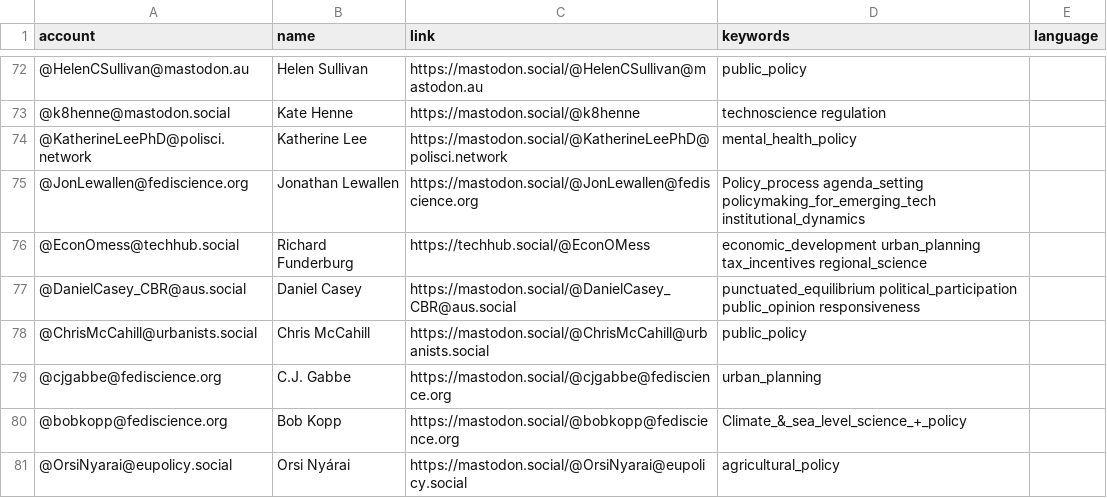
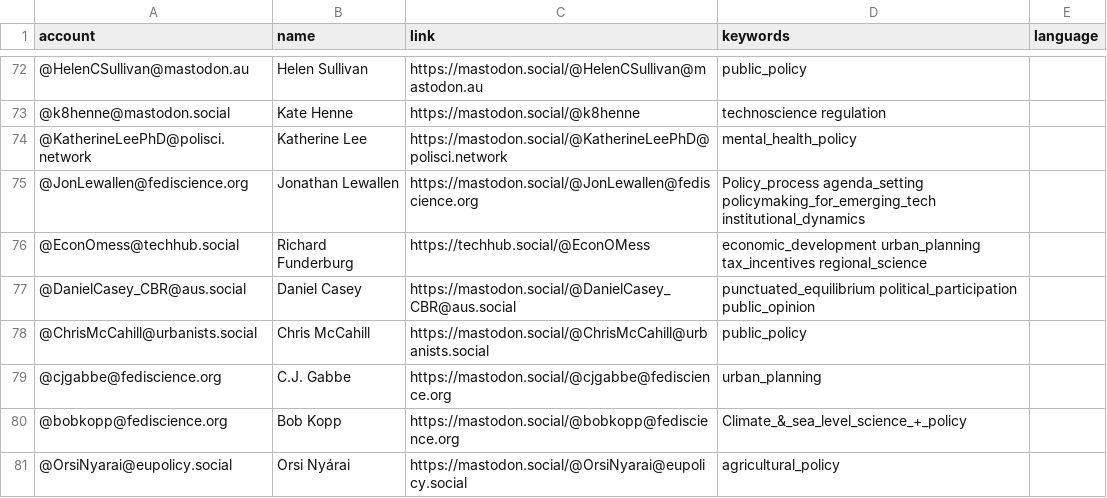
Before and after one commit to howlettm/Mastodon-Policy, a CSV file: resources/users.csv, drawn as a sheet; only a part is shown, gaps mark what is left out.

Commit message:
Update users.csv

```diff
--- a/resources/users.csv
+++ b/resources/users.csv
@@ -76,3 +76,3 @@ account,name,link,keywords,language
 @EconOmess@techhub.social,Richard Funderburg,https://techhub.social/@EconOMess,economic_development urban_planning tax_incentives regional_science
-@DanielCasey_CBR@aus.social,Daniel Casey,https://mastodon.social/@DanielCasey_CBR@aus.social,punctuated_equilibrium political_participation public_opinion responsiveness
+@DanielCasey_CBR@aus.social,Daniel Casey,https://mastodon.social/@DanielCasey_CBR@aus.social,punctuated_equilibrium political_participation public_opinion
 @ChrisMcCahill@urbanists.social,Chris McCahill,https://mastodon.social/@ChrisMcCahill@urbanists.social,public_policy
```
